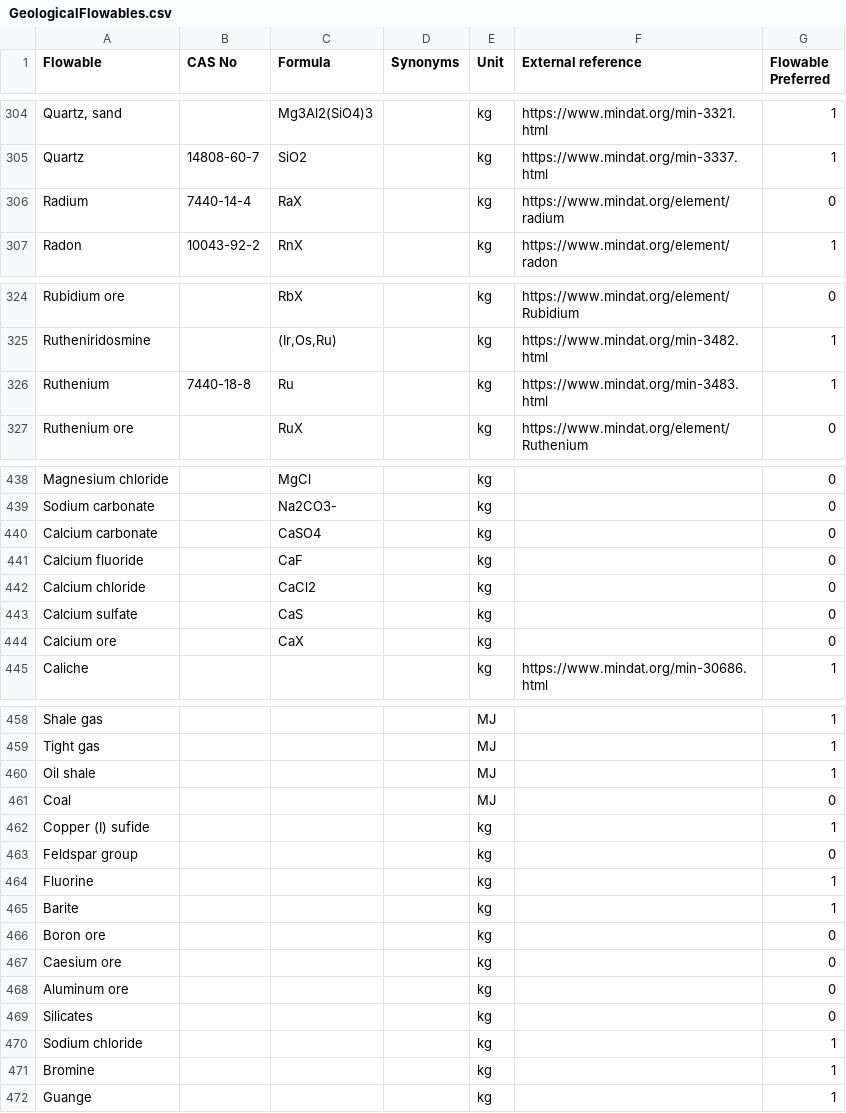
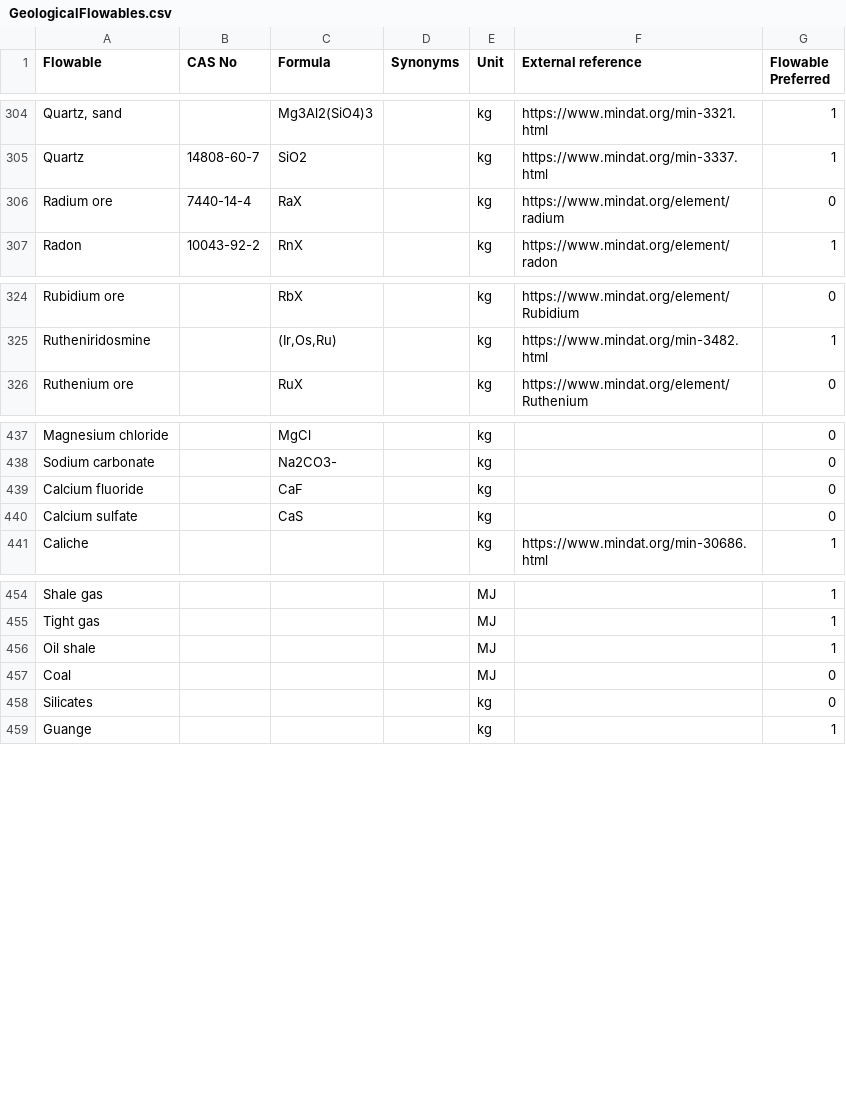
Before and after one commit to USEPA/fedelemflowlist, a CSV file: fedelemflowlist/input/GeologicalFlowables.csv, drawn as a sheet; only a part is shown, gaps mark what is left out; the diff names each change by its address in the sheet, - before the commit and + after, or states it on an @@ line.

Commit message:
Ores & Doubles
added 'ore' to Radium as all elemental references should contain ore for geological flows

removed doubles
Calcium chloride
Aluminum ore
Bromine
Sodium chloride
Barite
Boron
Caesium
Feldspar group
Copper (I) sulfide
Calcium carbonate
Calcium ore

```diff
--- a/fedelemflowlist/input/GeologicalFlowables.csv
+++ b/fedelemflowlist/input/GeologicalFlowables.csv
-A306 (Flowable): Radium
+A306 (Flowable): Radium ore
-row 326: Ruthenium | 7440-18-8 | Ru |  | kg | https://www.mindat.org/min-3483.html | 1
-row 440: Calcium carbonate |  | CaSO4 |  | kg |  | 0
-row 442: Calcium chloride |  | CaCl2 |  | kg |  | 0
-row 444: Calcium ore |  | CaX |  | kg |  | 0
-row 462: Copper (I) sufide |  |  |  | kg |  | 1
-row 463: Feldspar group |  |  |  | kg |  | 0
-row 464: Fluorine |  |  |  | kg |  | 1
-row 465: Barite |  |  |  | kg |  | 1
-row 466: Boron ore |  |  |  | kg |  | 0
-row 467: Caesium ore |  |  |  | kg |  | 0
-row 468: Aluminum ore |  |  |  | kg |  | 0
-row 470: Sodium chloride |  |  |  | kg |  | 1
-row 471: Bromine |  |  |  | kg |  | 1
```
